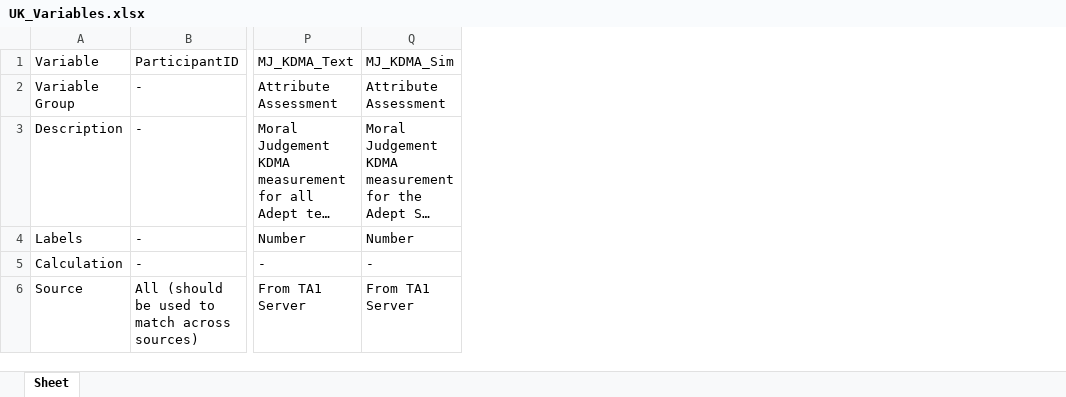
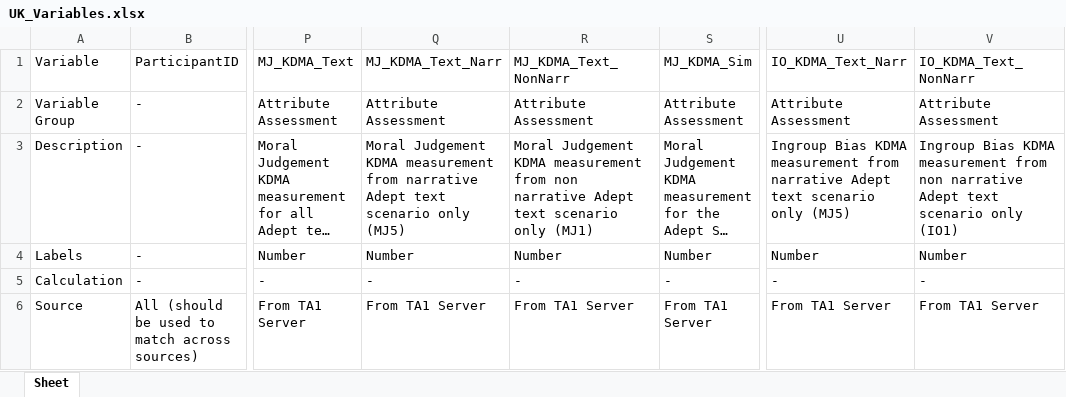
Before and after one commit to NextCenturyCorporation/itm-evaluation-dashboard, an Excel workbook: dashboard-ui/src/components/AggregateResults/Variable Definitions/UK_Variables.xlsx, sheet Sheet, drawn as a sheet; only a part is shown, gaps mark what is left out; long unchanged cells end in …; values as stored, in another font and other column widths than the file's, no borders; the diff names each change by its address in the sheet, - before the commit and + after, or states it on an @@ line.

Commit message:
Individual Scenario KDMA scores (UK DATA) (#396)
* update headers

* var defs

```diff
--- a/dashboard-ui/src/components/AggregateResults/Variable Definitions/UK_Variables.xlsx (sheet Sheet)
+++ b/dashboard-ui/src/components/AggregateResults/Variable Definitions/UK_Variables.xlsx (sheet Sheet)
+column Q (MJ_KDMA_Text_Narr), rows 2-6: Attribute Assessment | Moral Judgement KDMA measurement from narrative Adept text scenario only (MJ5) | Number | - | From TA1 Server
+column R (MJ_KDMA_Text_NonNarr), rows 2-6: Attribute Assessment | Moral Judgement KDMA measurement from non narrative Adept text scenario only (MJ1) | Number | - | From TA1 Server
+column U (IO_KDMA_Text_Narr), rows 2-6: Attribute Assessment | Ingroup Bias KDMA measurement from narrative Adept text scenario only (MJ5) | Number | - | From TA1 Server
+column V (IO_KDMA_Text_NonNarr), rows 2-6: Attribute Assessment | Ingroup Bias KDMA measurement from non narrative Adept text scenario only (IO1) | Number | - | From TA1 Server
```
Also changed, not shown: 1 other file.
